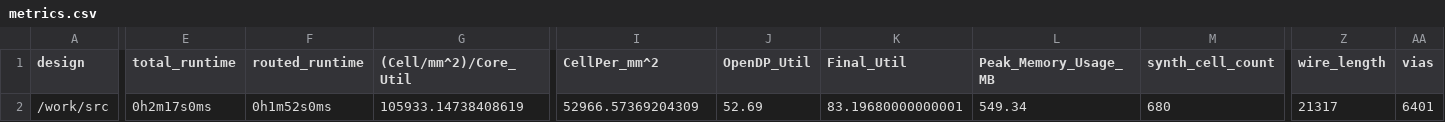
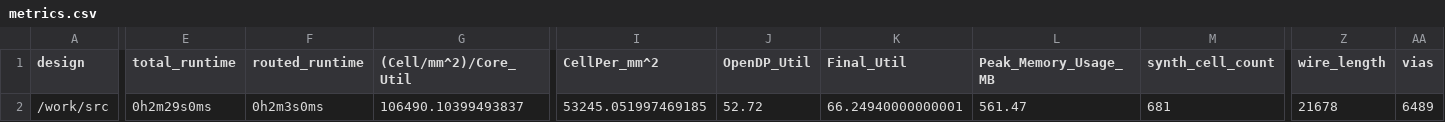
Before and after one commit to TinyTapeout/tinytapeout-06, a CSV file: projects/tt_um_flappy_bird/stats/metrics.csv, drawn as a sheet; only a part is shown, gaps mark what is left out; the diff covers the shown part only; the diff names each change by its address in the sheet, - before the commit and + after, or states it on an @@ line.

Commit message:
feat: update project tt_um_flappy_bird from RobinH08/JKU-TT06-FlappyBird
Commit: f54fd427c14ddd43bb08fd5228d63664ad9b856c
Workflow: https://github.com/RobinH08/JKU-TT06-FlappyBird/actions/runs/8632170515

```diff
--- a/projects/tt_um_flappy_bird/stats/metrics.csv
+++ b/projects/tt_um_flappy_bird/stats/metrics.csv
-E2 (total_runtime): 0h2m17s0ms
+E2 (total_runtime): 0h2m29s0ms
-F2 (routed_runtime): 0h1m52s0ms
+F2 (routed_runtime): 0h2m3s0ms
-G2 ((Cell/mm^2)/Core_Util): 105933.14738408619
+G2 ((Cell/mm^2)/Core_Util): 106490.10399493837
-I2 (CellPer_mm^2): 52966.57369204309
+I2 (CellPer_mm^2): 53245.051997469185
-J2 (OpenDP_Util): 52.69
+J2 (OpenDP_Util): 52.72
-K2 (Final_Util): 83.19680000000001
+K2 (Final_Util): 66.24940000000001
-L2 (Peak_Memory_Usage_MB): 549.34
+L2 (Peak_Memory_Usage_MB): 561.47
-M2 (synth_cell_count): 680
+M2 (synth_cell_count): 681
-Z2 (wire_length): 21317
+Z2 (wire_length): 21678
-AA2 (vias): 6401
+AA2 (vias): 6489
```
Also changed, not shown: 16 edited cells elsewhere in this file, 6 other files.
